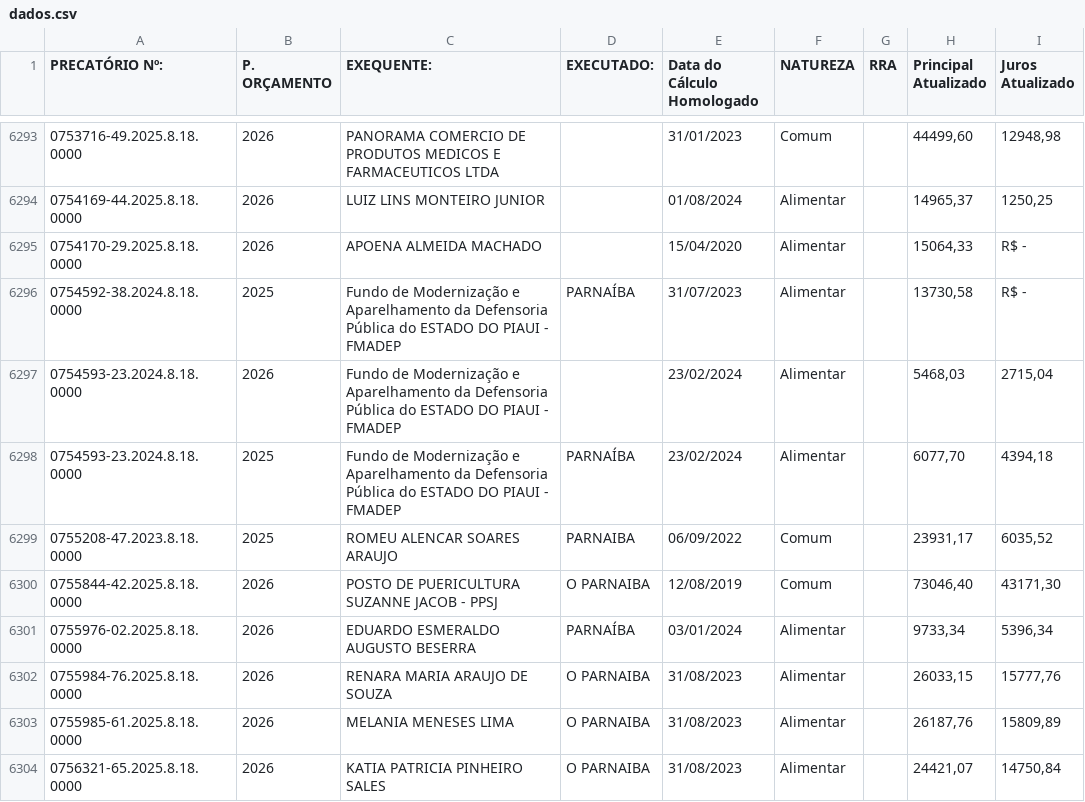
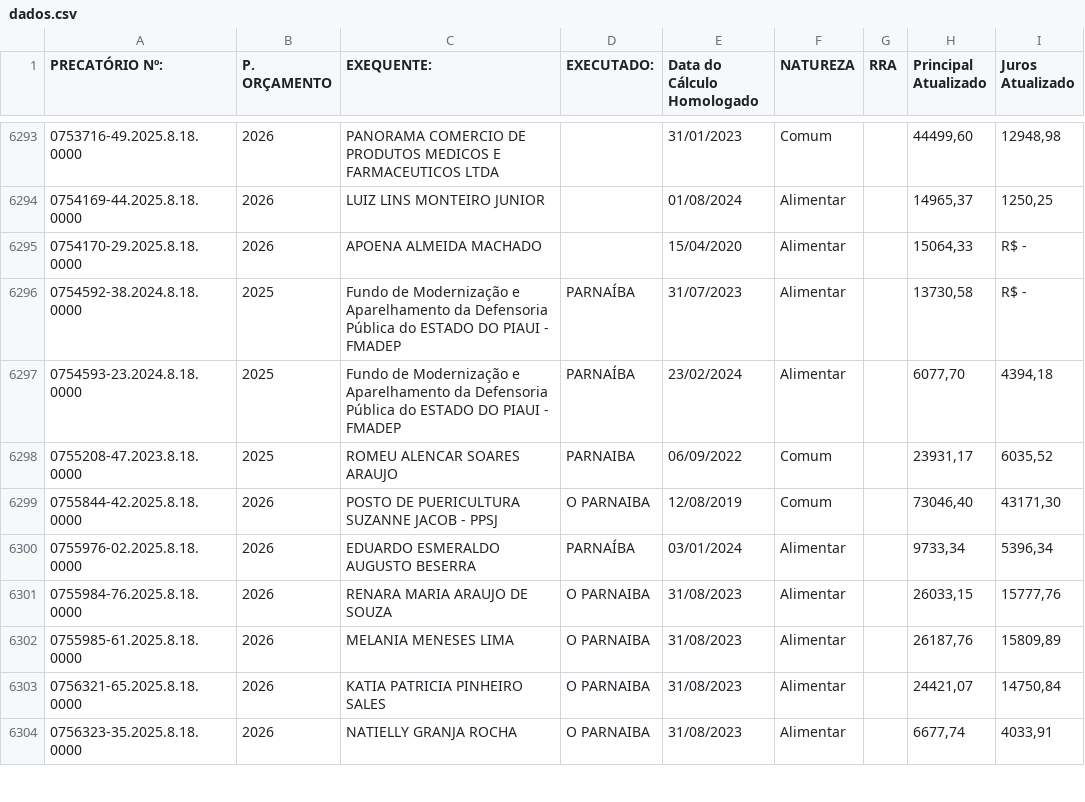
Before and after one commit to GabrieldJesus012/PreCalcWeb, a CSV file: tabelas/dados.csv, drawn as a sheet; only a part is shown, gaps mark what is left out; the shorter side is filled out with more unchanged rows; the diff names each change by its address in the sheet, - before the commit and + after, or states it on an @@ line.

```diff
--- a/tabelas/dados.csv
+++ b/tabelas/dados.csv
-row 6297: 0754593-23.2024.8.18.0000 | 2026 | Fundo de Modernização e Aparelhamento da Defensoria Pública do ESTADO DO PIAUI - FMADEP |  | 23/02/2024 | Alimentar |  | 5468,03 | 2715,04
```
Also changed, not shown: 2 other files.
